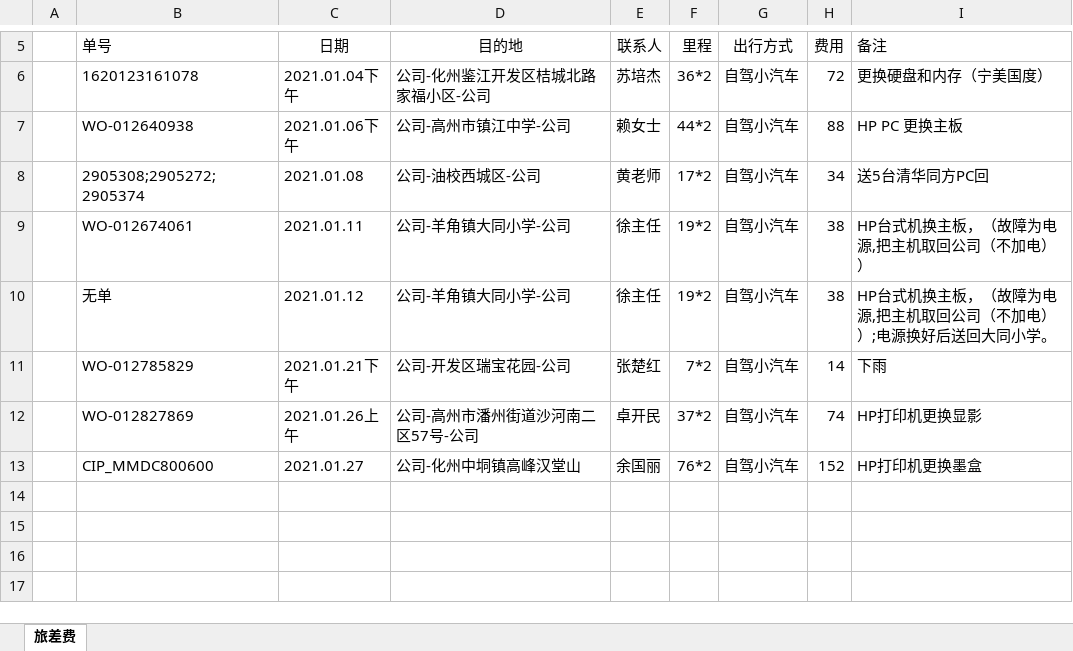
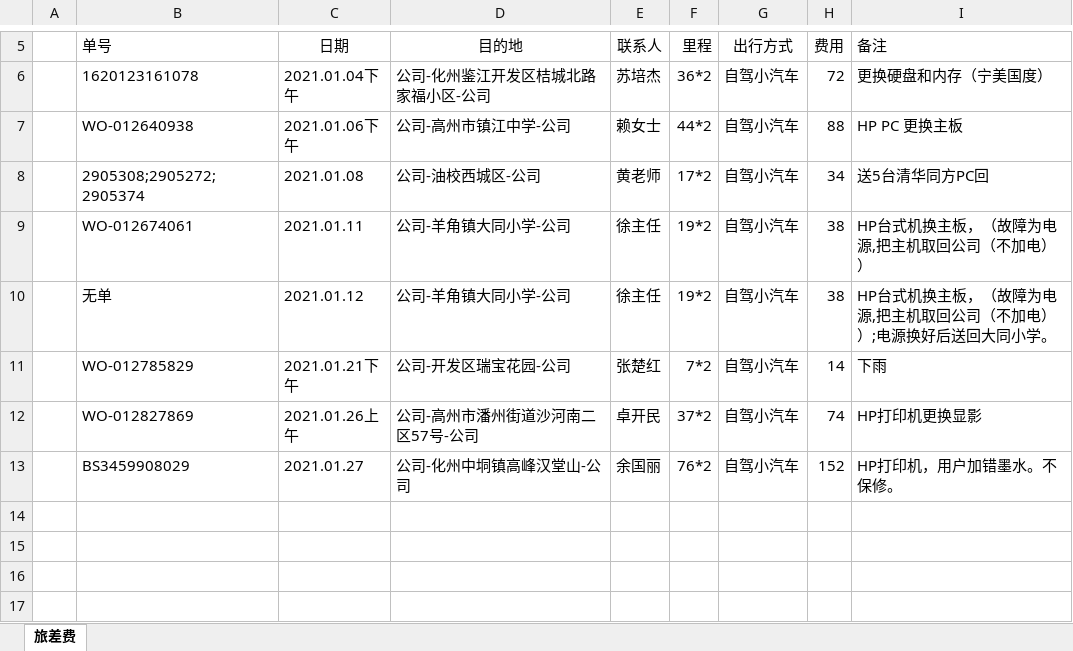
Before and after one commit to ikwen/debianlinux, an Excel workbook: HP/zj/202101.xlsx, sheet 旅差费, drawn as a sheet; only a part is shown, gaps mark what is left out; values as stored, in another font and other column widths than the file's, no borders; the diff names each change by its address in the sheet, - before the commit and + after, or states it on an @@ line.

Commit message:
linux

```diff
--- a/HP/zj/202101.xlsx (sheet 旅差费)
+++ b/HP/zj/202101.xlsx (sheet 旅差费)
-B13 (单号): CIP_MMDC800600
+B13 (单号): BS3459908029
-D13 (目的地): 公司-化州中垌镇高峰汉堂山
+D13 (目的地): 公司-化州中垌镇高峰汉堂山-公司
-I13 (备注): HP打印机更换墨盒
+I13 (备注): HP打印机，用户加错墨水。不保修。
```
